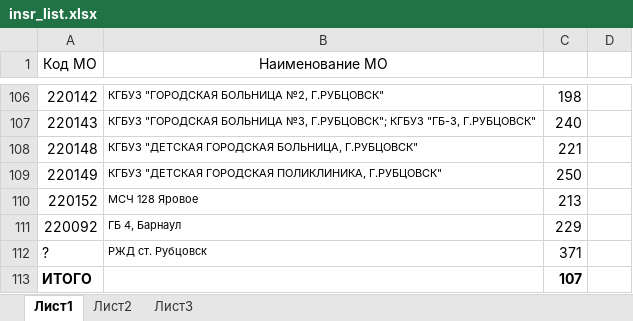
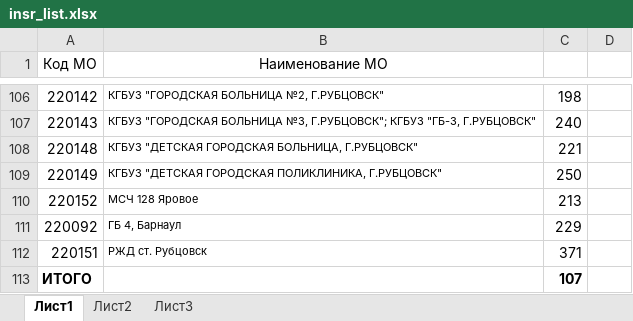
Before and after one commit to sanluck/MIS, an Excel workbook: insr_list.xlsx, sheet Лист1, drawn as a sheet; only a part is shown, gaps mark what is left out; values as stored, in another font and other column widths than the file's, no borders; the diff names each change by its address in the sheet, - before the commit and + after, or states it on an @@ line.

Commit message:
insr_list updated

```diff
--- a/insr_list.xlsx (sheet Лист1)
+++ b/insr_list.xlsx (sheet Лист1)
-A112 (Код МО): ?
+A112 (Код МО): 220151
```
Also changed, not shown: 2 other files.
